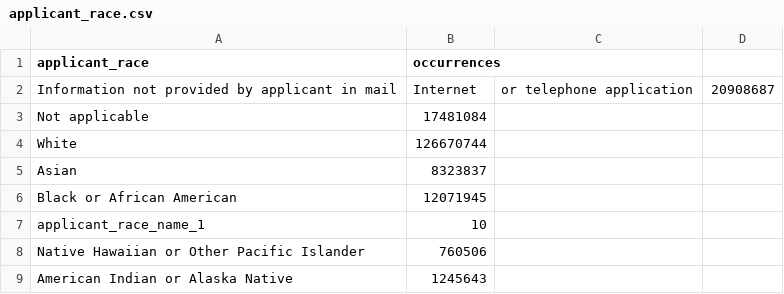
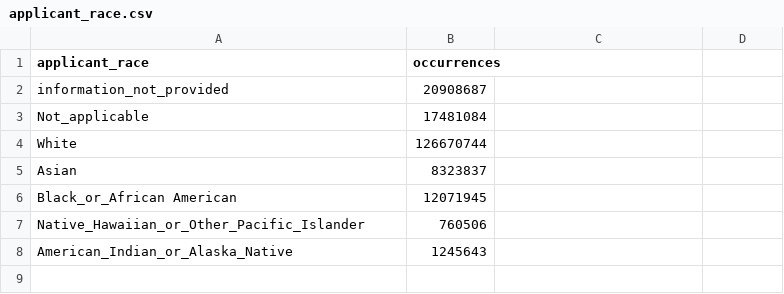
Before and after one commit to cody-joe-gilbert/SU19SparkClass, a CSV file: data/applicant_race.csv, drawn as a sheet.

Commit message:
Update applicant_race.csv

```diff
--- a/data/applicant_race.csv
+++ b/data/applicant_race.csv
@@ -1,9 +1,8 @@
 applicant_race,occurrences
-Information not provided by applicant in mail, Internet, or telephone application,20908687
-Not applicable,17481084
+information_not_provided,20908687
+Not_applicable,17481084
 White,126670744
 Asian,8323837
-Black or African American,12071945
-applicant_race_name_1,10
-Native Hawaiian or Other Pacific Islander,760506
-American Indian or Alaska Native,1245643
+Black_or_African American,12071945
+Native_Hawaiian_or_Other_Pacific_Islander,760506
+American_Indian_or_Alaska_Native,1245643
```
